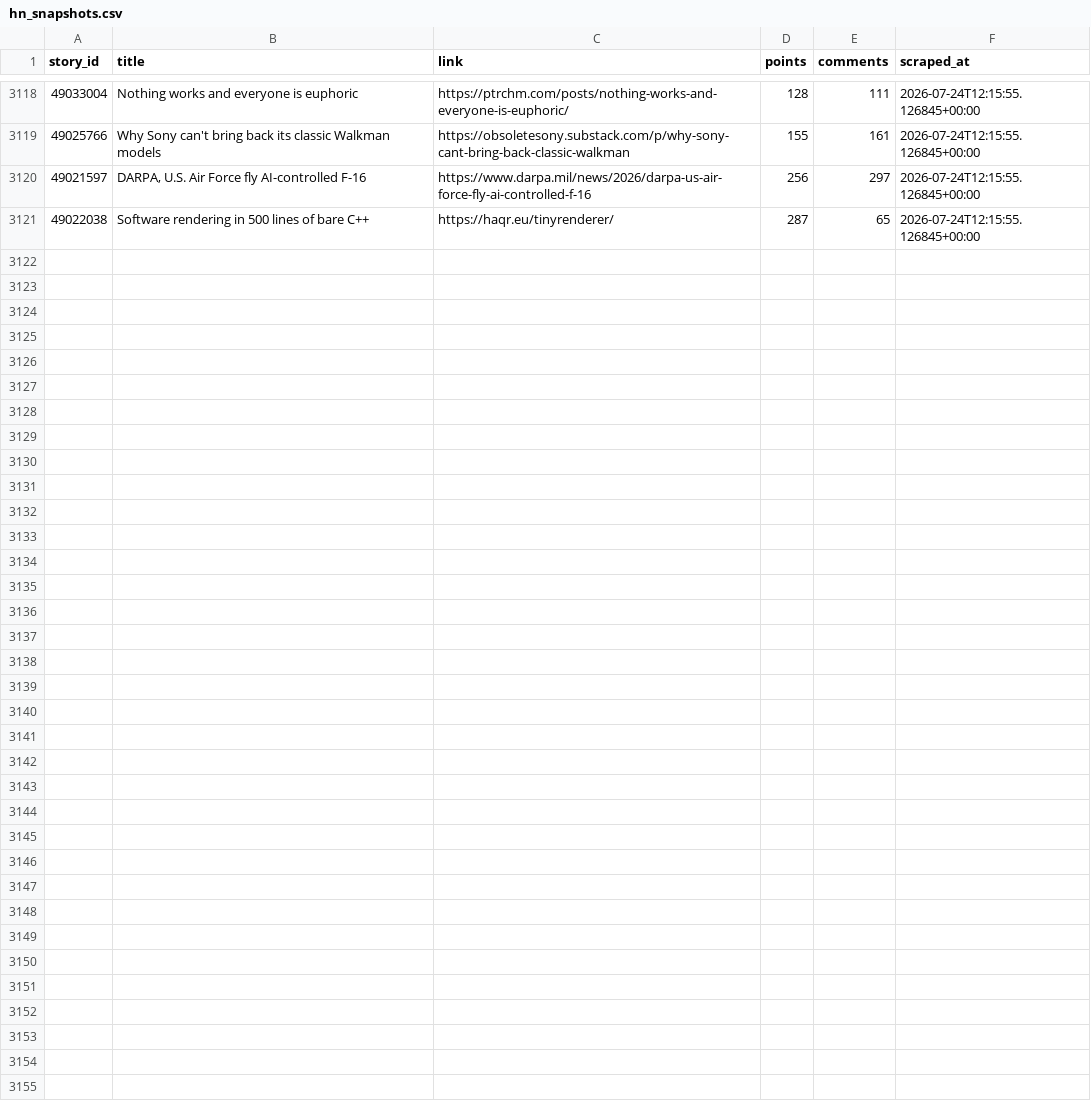
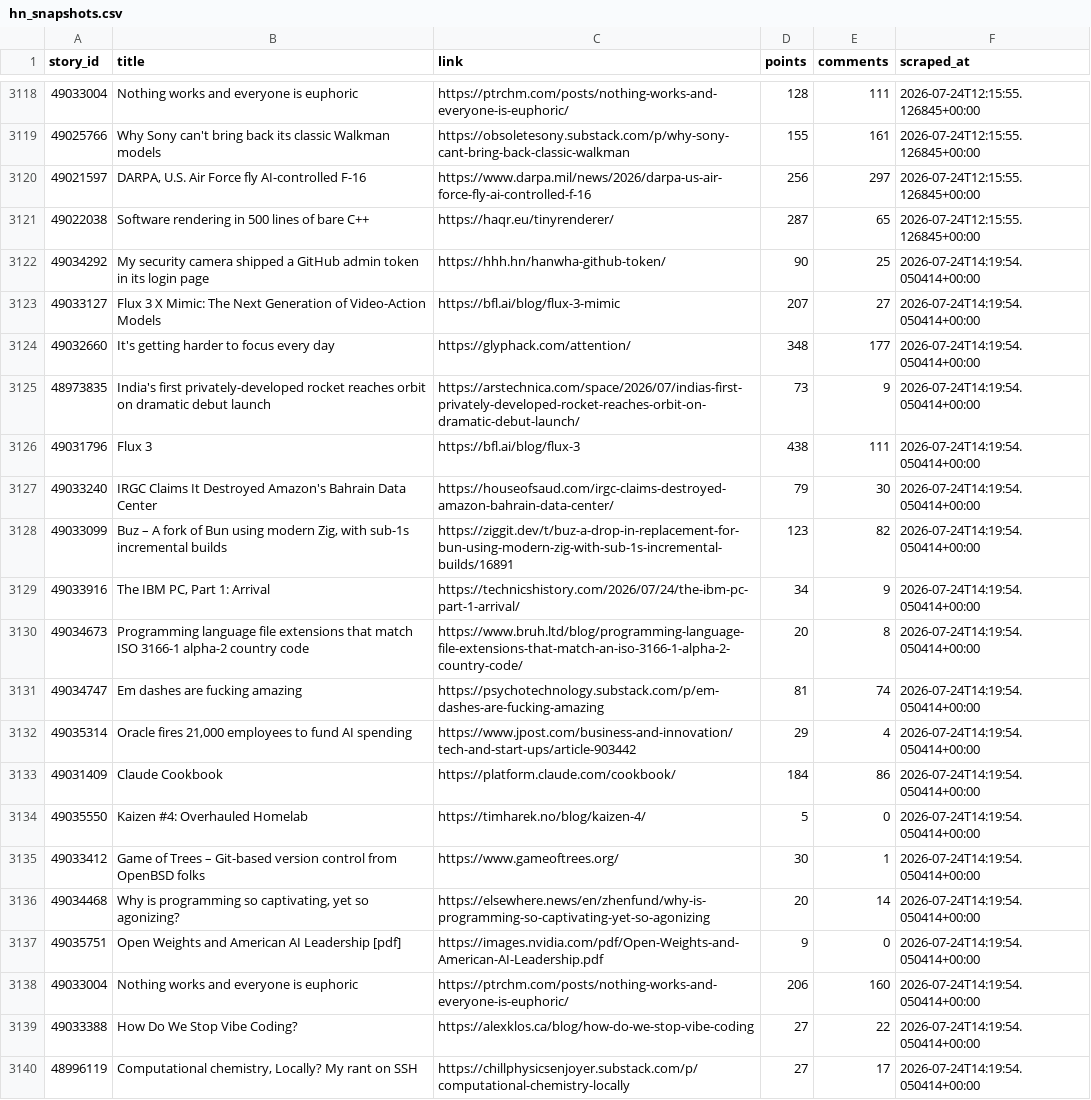
Before and after one commit to Gkaushik273/hn-trend-tracker, a CSV file: data/hn_snapshots.csv, drawn as a sheet; only a part is shown, gaps mark what is left out; the diff covers the shown part only.

Commit message:
Automated scrape Fri Jul 24 14:19:54 UTC 2026

```diff
--- a/data/hn_snapshots.csv
+++ b/data/hn_snapshots.csv
@@ -3121 +3121,20 @@ story_id,title,link,points,comments,scraped_at
 49022038,Software rendering in 500 lines of bare C++,https://haqr.eu/tinyrenderer/,287,65,2026-07-24T12:15:55.126845+00:00
+49034292,My security camera shipped a GitHub admin token in its login page,https://hhh.hn/hanwha-github-token/,90,25,2026-07-24T14:19:54.050414+00:00
+49033127,Flux 3 X Mimic: The Next Generation of Video-Action Models,https://bfl.ai/blog/flux-3-mimic,207,27,2026-07-24T14:19:54.050414+00:00
+49032660,It's getting harder to focus every day,https://glyphack.com/attention/,348,177,2026-07-24T14:19:54.050414+00:00
+48973835,India's first privately-developed rocket reaches orbit on dramatic debut launch,https://arstechnica.com/space/2026/07/indias-first-privately-developed-rocket-reaches-orbit-on-dramatic-debut-launch/,73,9,2026-07-24T14:19:54.050414+00:00
+49031796,Flux 3,https://bfl.ai/blog/flux-3,438,111,2026-07-24T14:19:54.050414+00:00
+49033240,IRGC Claims It Destroyed Amazon's Bahrain Data Center,https://houseofsaud.com/irgc-claims-destroyed-amazon-bahrain-data-center/,79,30,2026-07-24T14:19:54.050414+00:00
+49033099,"Buz – A fork of Bun using modern Zig, with sub-1s incremental builds",https://ziggit.dev/t/buz-a-drop-in-replacement-for-bun-using-modern-zig-with-sub-1s-incremental-builds/16891,123,82,2026-07-24T14:19:54.050414+00:00
+49033916,"The IBM PC, Part 1: Arrival",https://technicshistory.com/2026/07/24/the-ibm-pc-part-1-arrival/,34,9,2026-07-24T14:19:54.050414+00:00
+49034673,Programming language file extensions that match ISO 3166-1 alpha-2 country code,https://www.bruh.ltd/blog/programming-language-file-extensions-that-match-an-iso-3166-1-alpha-2-country-code/,20,8,2026-07-24T14:19:54.050414+00:00
+49034747,Em dashes are fucking amazing,https://psychotechnology.substack.com/p/em-dashes-are-fucking-amazing,81,74,2026-07-24T14:19:54.050414+00:00
+49035314,"Oracle fires 21,000 employees to fund AI spending",https://www.jpost.com/business-and-innovation/tech-and-start-ups/article-903442,29,4,2026-07-24T14:19:54.050414+00:00
+49031409,Claude Cookbook,https://platform.claude.com/cookbook/,184,86,2026-07-24T14:19:54.050414+00:00
+49035550,Kaizen #4: Overhauled Homelab,https://timharek.no/blog/kaizen-4/,5,0,2026-07-24T14:19:54.050414+00:00
+49033412,Game of Trees – Git-based version control from OpenBSD folks,https://www.gameoftrees.org/,30,1,2026-07-24T14:19:54.050414+00:00
+49034468,"Why is programming so captivating, yet so agonizing?",https://elsewhere.news/en/zhenfund/why-is-programming-so-captivating-yet-so-agonizing,20,14,2026-07-24T14:19:54.050414+00:00
+49035751,Open Weights and American AI Leadership [pdf],https://images.nvidia.com/pdf/Open-Weights-and-American-AI-Leadership.pdf,9,0,2026-07-24T14:19:54.050414+00:00
+49033004,Nothing works and everyone is euphoric,https://ptrchm.com/posts/nothing-works-and-everyone-is-euphoric/,206,160,2026-07-24T14:19:54.050414+00:00
+49033388,How Do We Stop Vibe Coding?,https://alexklos.ca/blog/how-do-we-stop-vibe-coding,27,22,2026-07-24T14:19:54.050414+00:00
+48996119,"Computational chemistry, Locally? My rant on SSH",https://chillphysicsenjoyer.substack.com/p/computational-chemistry-locally,27,17,2026-07-24T14:19:54.050414+00:00
```
Also changed, not shown: 11 added rows elsewhere in this file.
